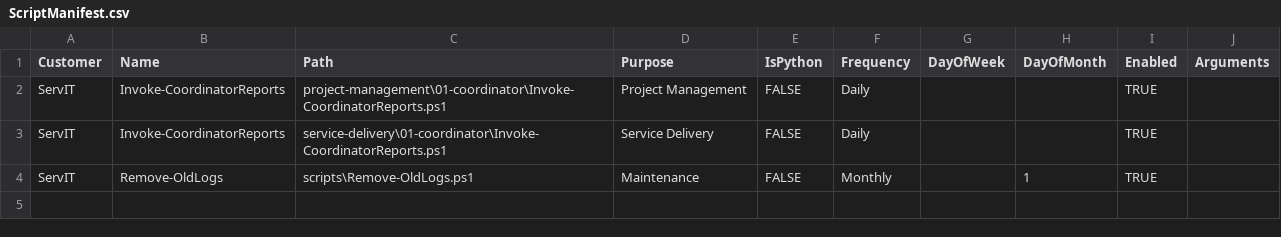
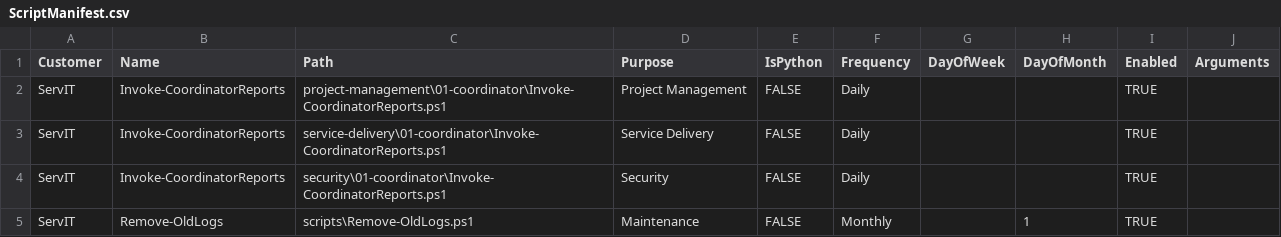
Before and after one commit to winkjb/ai-dev, a CSV file: data/input/ScriptManifest.csv, drawn as a sheet.

```diff
--- a/data/input/ScriptManifest.csv
+++ b/data/input/ScriptManifest.csv
@@ -3,2 +3,3 @@ ServIT,Invoke-CoordinatorReports,project-management\01-coordinator\Invoke-Coordi
 ServIT,Invoke-CoordinatorReports,service-delivery\01-coordinator\Invoke-CoordinatorReports.ps1,Service Delivery,FALSE,Daily,,,TRUE,
+ServIT,Invoke-CoordinatorReports,security\01-coordinator\Invoke-CoordinatorReports.ps1,Security,FALSE,Daily,,,TRUE,
 ServIT,Remove-OldLogs,scripts\Remove-OldLogs.ps1,Maintenance,FALSE,Monthly,,1,TRUE,
```
Also changed, not shown: 29 other files.
